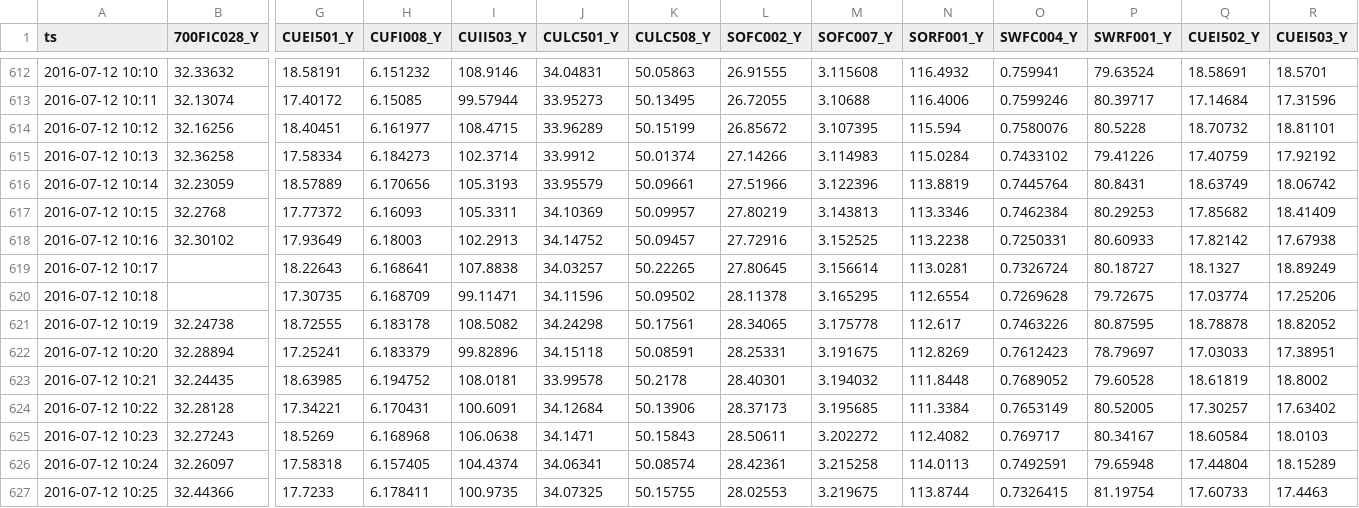
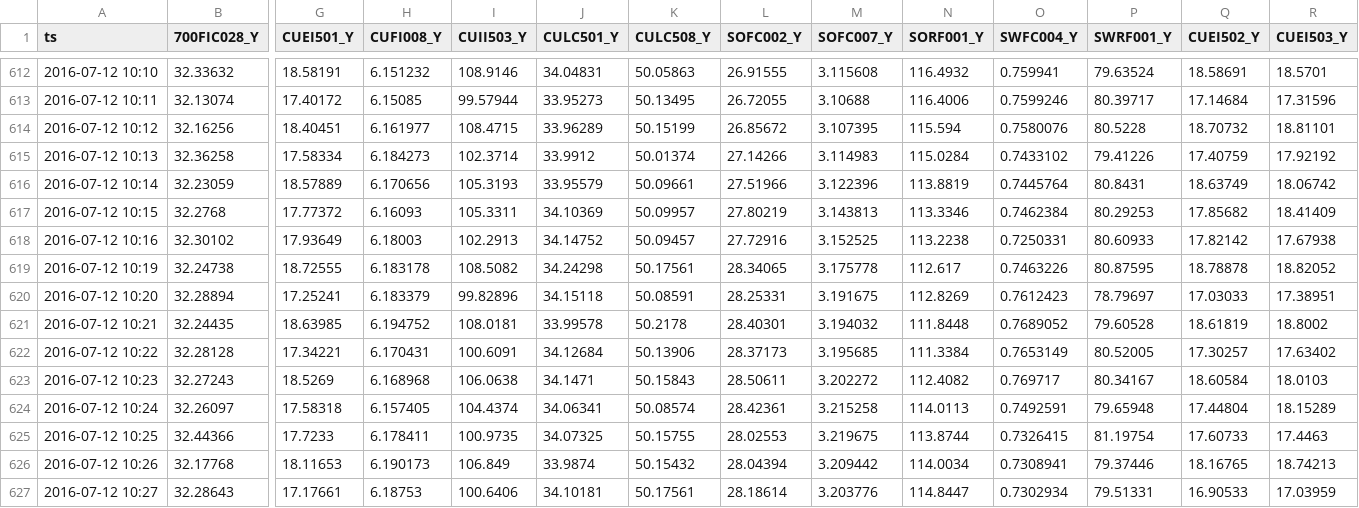
Before and after one commit to b8739/Machine-Learning-Web-App, a CSV file: testcode/data111.csv, drawn as a sheet; only a part is shown, gaps mark what is left out; the shorter side is filled out with more unchanged rows; rows hold the shown columns only; the diff names each change by its address in the sheet, - before the commit and + after, or states it on an @@ line.

```diff
--- a/testcode/data111.csv
+++ b/testcode/data111.csv
-row 619: 2016-07-12 10:17 |  | 18.22643 | 6.168641 | 107.8838 | 34.03257 | 50.22265 | 27.80645 | 3.156614 | 113.0281 | 0.7326724 | 80.18727 | 18.1327 | 18.89249
-row 620: 2016-07-12 10:18 |  | 17.30735 | 6.168709 | 99.11471 | 34.11596 | 50.09502 | 28.11378 | 3.165295 | 112.6554 | 0.7269628 | 79.72675 | 17.03774 | 17.25206
```
Also changed, not shown: 18 other files.
